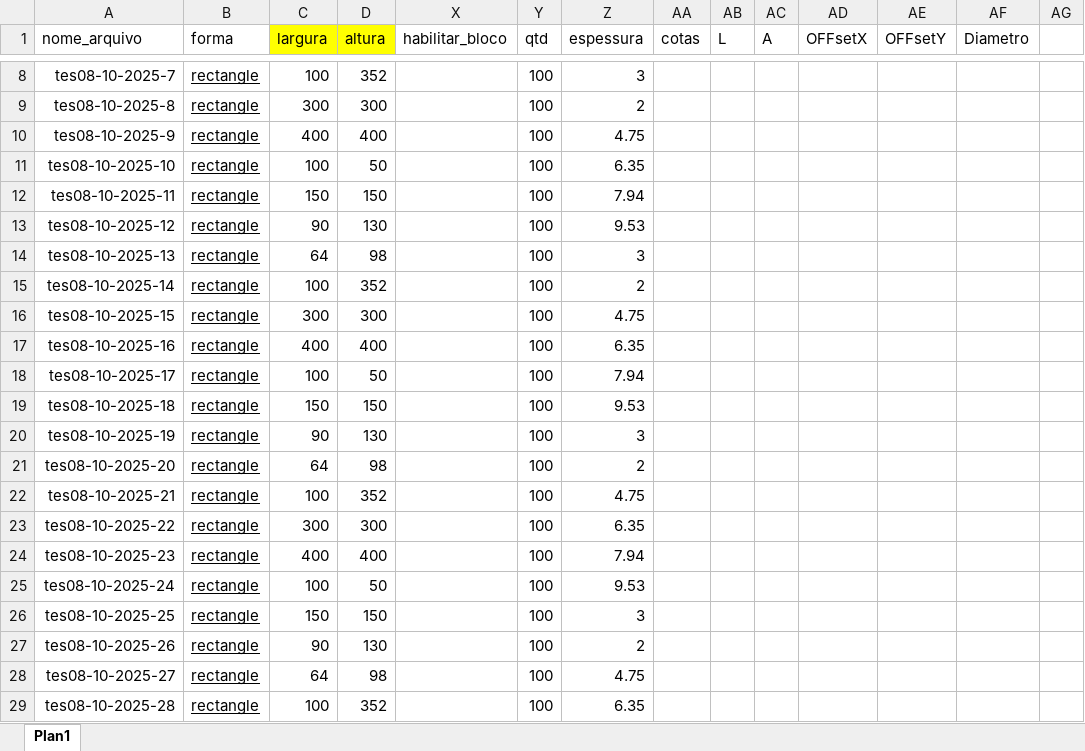
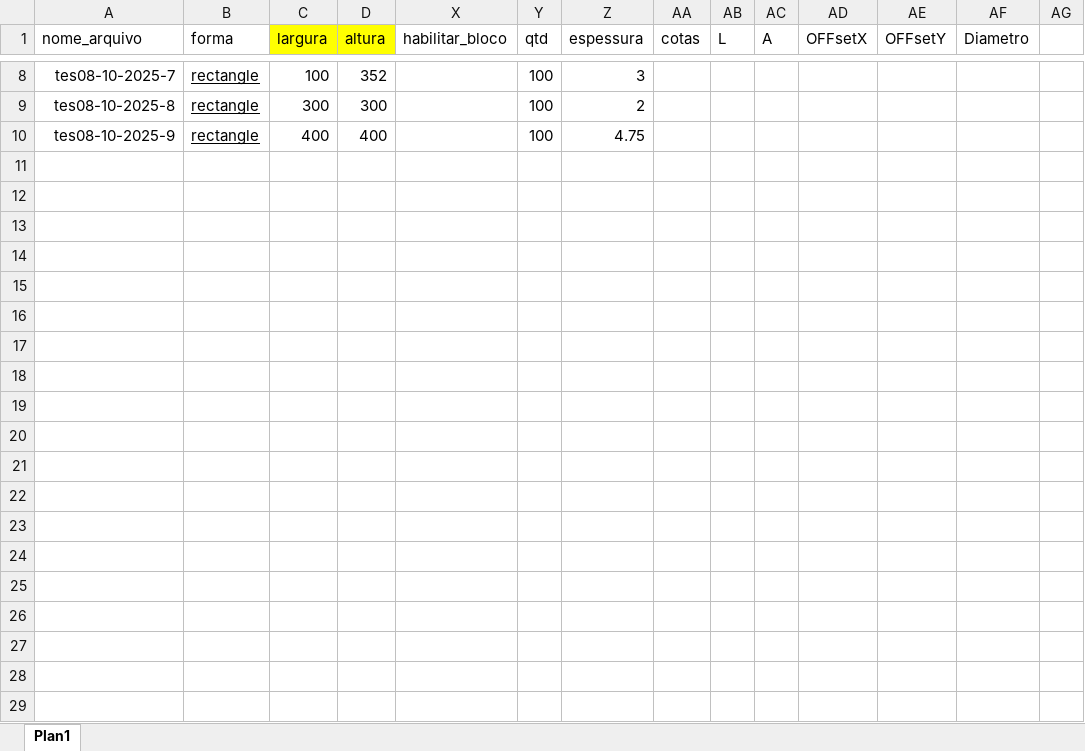
Before and after one commit to zuckalez0-oss/Gerador_DXF_Definitivo, an Excel workbook: dados_producao.xlsx, sheet Plan1, drawn as a sheet; only a part is shown, gaps mark what is left out; values as stored, in another font and other column widths than the file's, no borders; conditional formats not drawn; rows hold the shown columns only; the diff covers the shown part only; the diff names each change by its address in the sheet, - before the commit and + after, or states it on an @@ line.

```diff
--- a/dados_producao.xlsx (sheet Plan1)
+++ b/dados_producao.xlsx (sheet Plan1)
-row 11: tes08-10-2025-10 | rectangle | 100 | 50 |  | 100 | 6.35
-row 12: tes08-10-2025-11 | rectangle | 150 | 150 |  | 100 | 7.94
-row 13: tes08-10-2025-12 | rectangle | 90 | 130 |  | 100 | 9.53
-row 14: tes08-10-2025-13 | rectangle | 64 | 98 |  | 100 | 3
-row 15: tes08-10-2025-14 | rectangle | 100 | 352 |  | 100 | 2
-row 16: tes08-10-2025-15 | rectangle | 300 | 300 |  | 100 | 4.75
-row 17: tes08-10-2025-16 | rectangle | 400 | 400 |  | 100 | 6.35
-row 18: tes08-10-2025-17 | rectangle | 100 | 50 |  | 100 | 7.94
-row 19: tes08-10-2025-18 | rectangle | 150 | 150 |  | 100 | 9.53
-row 20: tes08-10-2025-19 | rectangle | 90 | 130 |  | 100 | 3
-row 21: tes08-10-2025-20 | rectangle | 64 | 98 |  | 100 | 2
-row 22: tes08-10-2025-21 | rectangle | 100 | 352 |  | 100 | 4.75
-row 23: tes08-10-2025-22 | rectangle | 300 | 300 |  | 100 | 6.35
-row 24: tes08-10-2025-23 | rectangle | 400 | 400 |  | 100 | 7.94
-row 25: tes08-10-2025-24 | rectangle | 100 | 50 |  | 100 | 9.53
-row 26: tes08-10-2025-25 | rectangle | 150 | 150 |  | 100 | 3
-row 27: tes08-10-2025-26 | rectangle | 90 | 130 |  | 100 | 2
-row 28: tes08-10-2025-27 | rectangle | 64 | 98 |  | 100 | 4.75
-row 29: tes08-10-2025-28 | rectangle | 100 | 352 |  | 100 | 6.35
```
Also changed, not shown: 185 removed rows elsewhere in this sheet, 5 other files.
